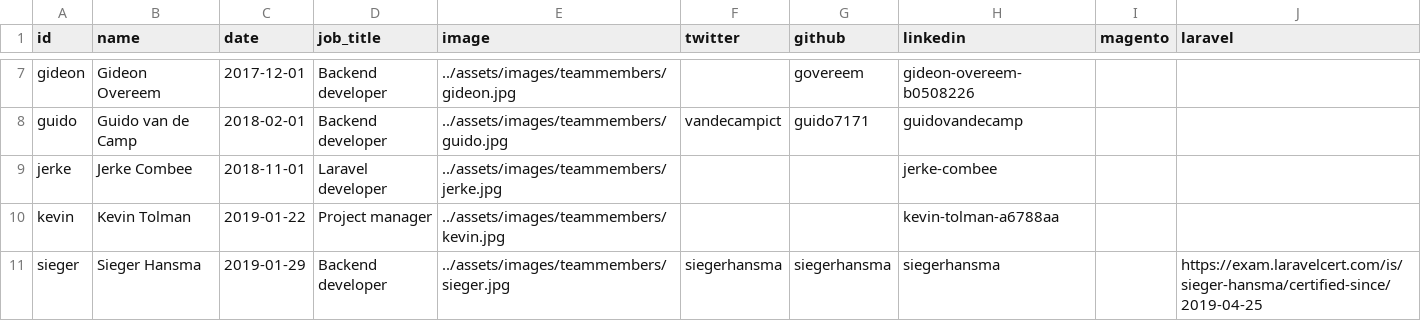
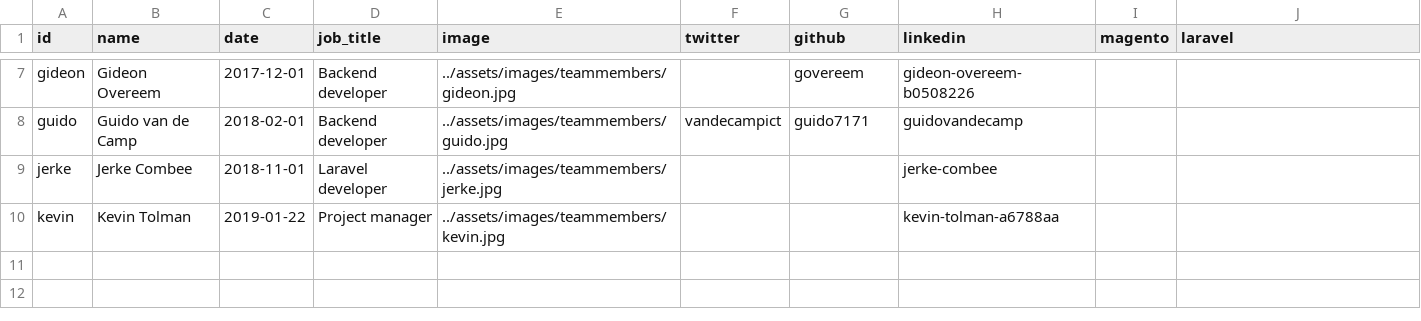
Before and after one commit to isabella232/gatsby-site, a CSV file: src/data/team.csv, drawn as a sheet; only a part is shown, gaps mark what is left out; the diff names each change by its address in the sheet, - before the commit and + after, or states it on an @@ line.

Commit message:
Update team.csv
Removed Sieger

```diff
--- a/src/data/team.csv
+++ b/src/data/team.csv
-row 11: sieger | Sieger Hansma | 2019-01-29 | Backend developer | ../assets/images/teammembers/sieger.jpg | siegerhansma | siegerhansma | siegerhansma |  | https://exam.laravelcert.com/is/sieger-hansma/certified-since/2019-04-25
```
